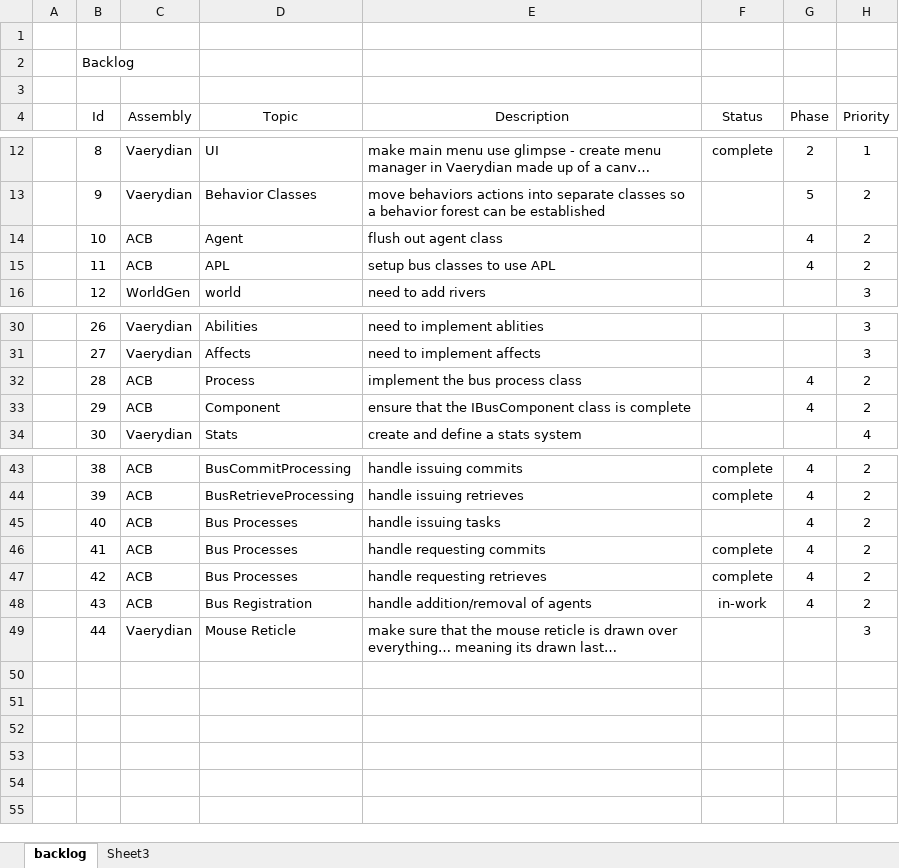
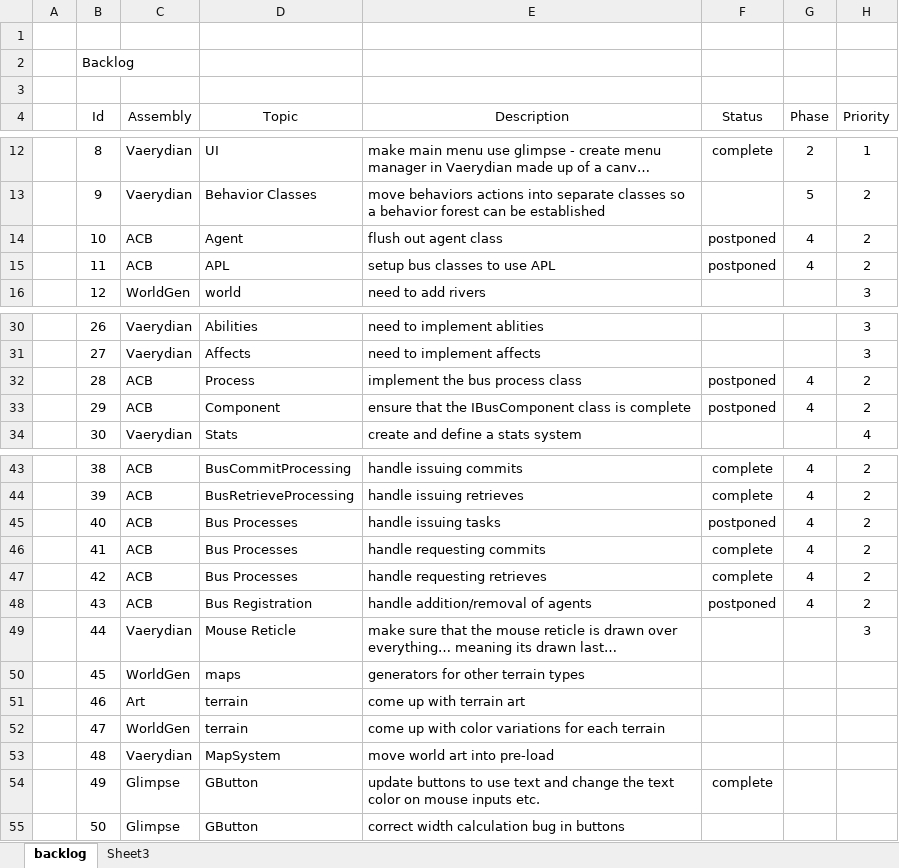
Before and after one commit to DarkLotus/Vaerydian, an Excel workbook: tasks.xlsx, sheet backlog, drawn as a sheet; only a part is shown, gaps mark what is left out; long unchanged cells end in …; values as stored, in another font and other column widths than the file's, no borders; table styles not drawn; the diff names each change by its address in the sheet, - before the commit and + after, or states it on an @@ line.

```diff
--- a/tasks.xlsx (sheet backlog)
+++ b/tasks.xlsx (sheet backlog)
-F14:F15 (Status): (empty)
+F14:F15 (Status): postponed
-F32:F33 (Status): (empty)
+F32:F33 (Status): postponed
-F45 (Status): (empty)
+F45 (Status): postponed
-F48 (Status): in-work
+F48 (Status): postponed
+row 50:  | 45 | WorldGen | maps | generators for other terrain types
+row 51:  | 46 | Art | terrain | come up with terrain art
+row 52:  | 47 | WorldGen | terrain | come up with color variations for each terrain
+row 53:  | 48 | Vaerydian | MapSystem | move world art into pre-load
+row 54:  | 49 | Glimpse | GButton | update buttons to use text and change the text color on mouse inputs etc. | complete
+row 55:  | 50 | Glimpse | GButton | correct width calculation bug in buttons
```
Also changed, not shown: 16 other files.
